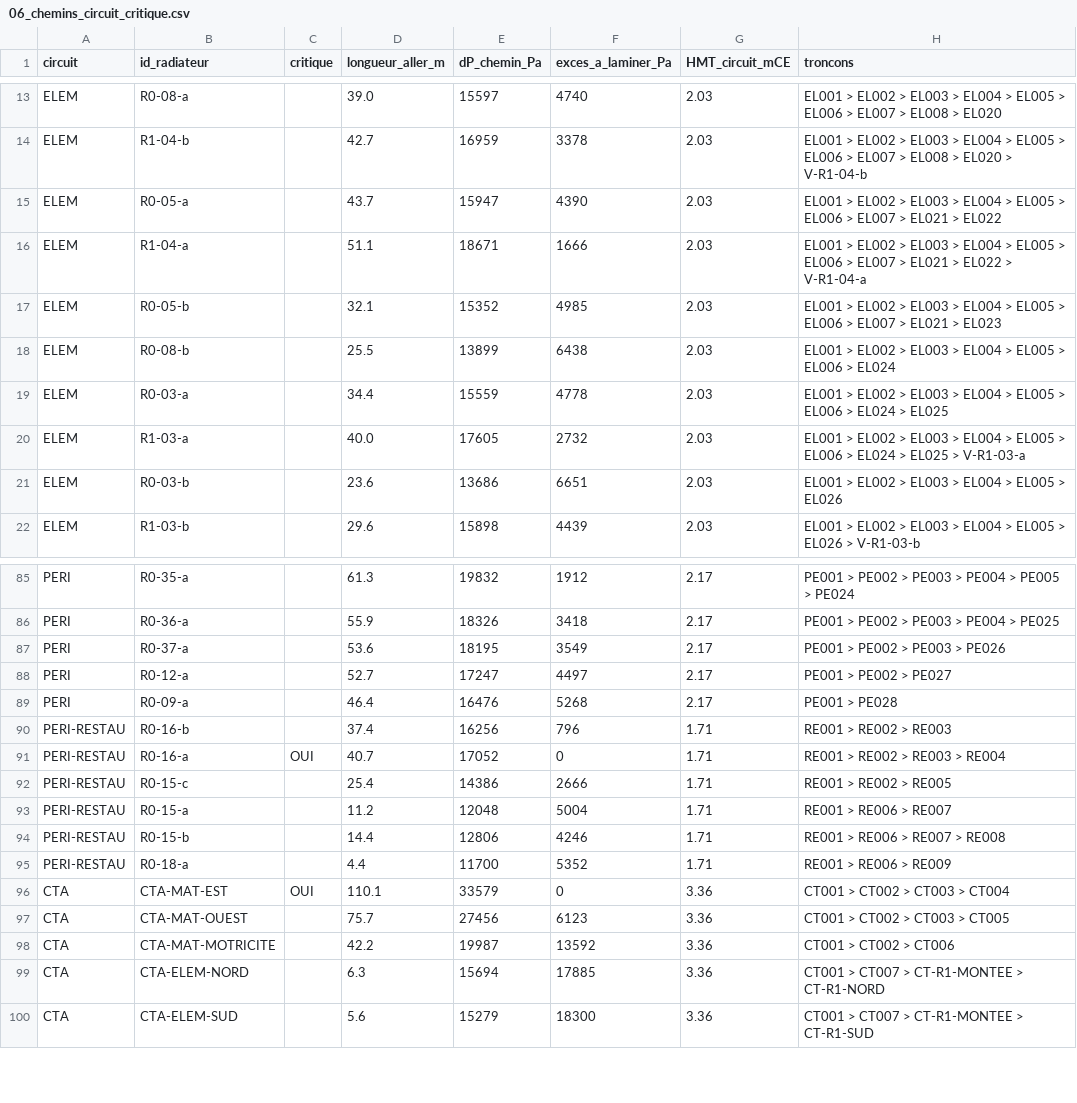
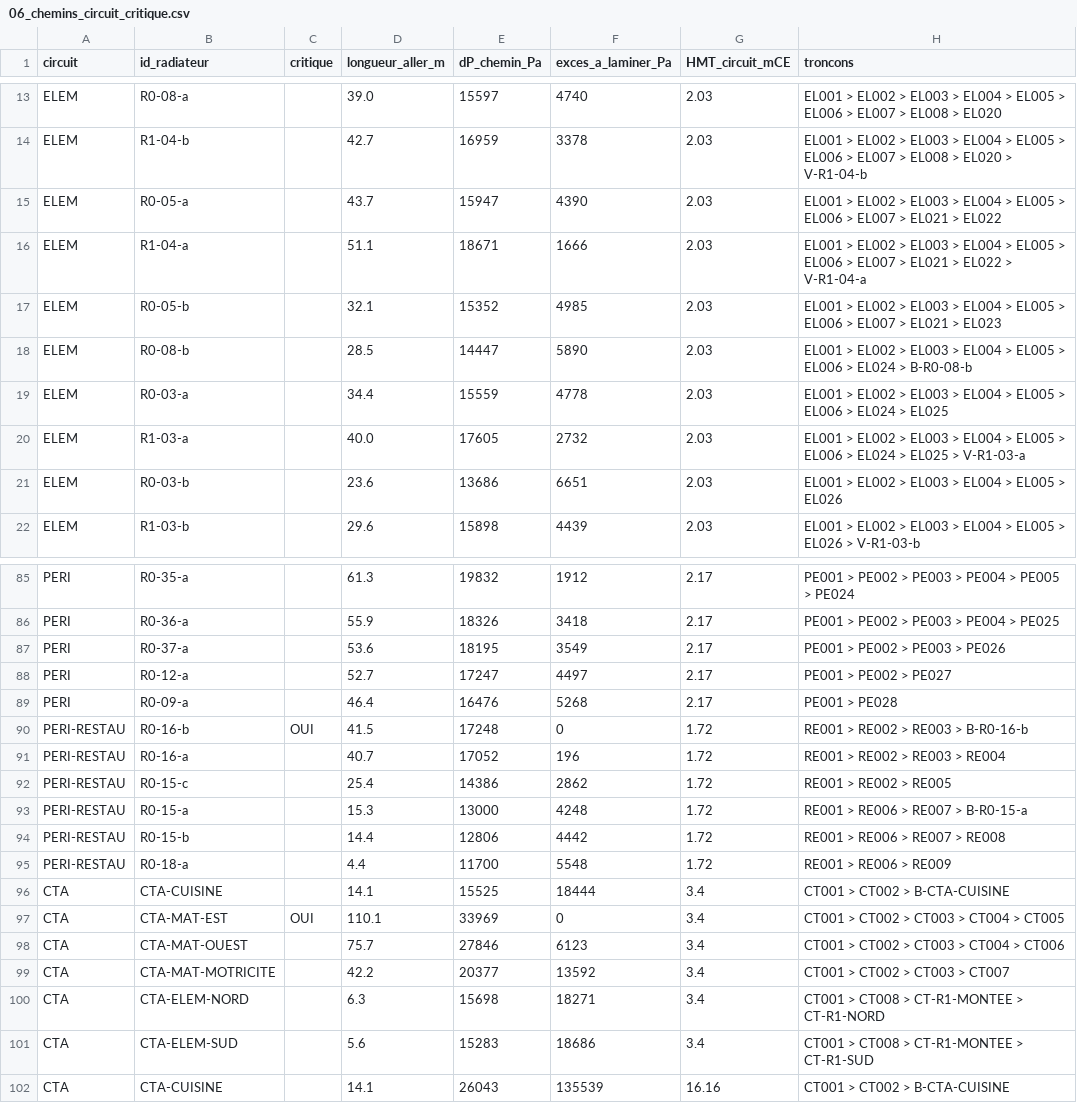
Before and after one commit to NourJS/github-slideshow, a CSV file: chauffage-albert-camus/outputs/06_chemins_circuit_critique.csv, drawn as a sheet; only a part is shown, gaps mark what is left out; the diff covers the shown part only.

```diff
--- a/chauffage-albert-camus/outputs/06_chemins_circuit_critique.csv
+++ b/chauffage-albert-camus/outputs/06_chemins_circuit_critique.csv
@@ -17,3 +17,3 @@ ELEM;R1-04-a;;51.1;18671;1666;2.03;EL001 > EL002 > EL003 > EL004 > EL005 > EL006
 ELEM;R0-05-b;;32.1;15352;4985;2.03;EL001 > EL002 > EL003 > EL004 > EL005 > EL006 > EL007 > EL021 > EL023
-ELEM;R0-08-b;;25.5;13899;6438;2.03;EL001 > EL002 > EL003 > EL004 > EL005 > EL006 > EL024
+ELEM;R0-08-b;;28.5;14447;5890;2.03;EL001 > EL002 > EL003 > EL004 > EL005 > EL006 > EL024 > B-R0-08-b
 ELEM;R0-03-a;;34.4;15559;4778;2.03;EL001 > EL002 > EL003 > EL004 > EL005 > EL006 > EL024 > EL025
@@ -89,12 +89,14 @@ PERI;R0-12-a;;52.7;17247;4497;2.17;PE001 > PE002 > PE027
 PERI;R0-09-a;;46.4;16476;5268;2.17;PE001 > PE028
-PERI-RESTAU;R0-16-b;;37.4;16256;796;1.71;RE001 > RE002 > RE003
-PERI-RESTAU;R0-16-a;OUI;40.7;17052;0;1.71;RE001 > RE002 > RE003 > RE004
-PERI-RESTAU;R0-15-c;;25.4;14386;2666;1.71;RE001 > RE002 > RE005
-PERI-RESTAU;R0-15-a;;11.2;12048;5004;1.71;RE001 > RE006 > RE007
-PERI-RESTAU;R0-15-b;;14.4;12806;4246;1.71;RE001 > RE006 > RE007 > RE008
-PERI-RESTAU;R0-18-a;;4.4;11700;5352;1.71;RE001 > RE006 > RE009
-CTA;CTA-MAT-EST;OUI;110.1;33579;0;3.36;CT001 > CT002 > CT003 > CT004
-CTA;CTA-MAT-OUEST;;75.7;27456;6123;3.36;CT001 > CT002 > CT003 > CT005
-CTA;CTA-MAT-MOTRICITE;;42.2;19987;13592;3.36;CT001 > CT002 > CT006
-CTA;CTA-ELEM-NORD;;6.3;15694;17885;3.36;CT001 > CT007 > CT-R1-MONTEE > CT-R1-NORD
-CTA;CTA-ELEM-SUD;;5.6;15279;18300;3.36;CT001 > CT007 > CT-R1-MONTEE > CT-R1-SUD
+PERI-RESTAU;R0-16-b;OUI;41.5;17248;0;1.72;RE001 > RE002 > RE003 > B-R0-16-b
+PERI-RESTAU;R0-16-a;;40.7;17052;196;1.72;RE001 > RE002 > RE003 > RE004
+PERI-RESTAU;R0-15-c;;25.4;14386;2862;1.72;RE001 > RE002 > RE005
+PERI-RESTAU;R0-15-a;;15.3;13000;4248;1.72;RE001 > RE006 > RE007 > B-R0-15-a
+PERI-RESTAU;R0-15-b;;14.4;12806;4442;1.72;RE001 > RE006 > RE007 > RE008
+PERI-RESTAU;R0-18-a;;4.4;11700;5548;1.72;RE001 > RE006 > RE009
+CTA;CTA-CUISINE;;14.1;15525;18444;3.4;CT001 > CT002 > B-CTA-CUISINE
+CTA;CTA-MAT-EST;OUI;110.1;33969;0;3.4;CT001 > CT002 > CT003 > CT004 > CT005
+CTA;CTA-MAT-OUEST;;75.7;27846;6123;3.4;CT001 > CT002 > CT003 > CT004 > CT006
+CTA;CTA-MAT-MOTRICITE;;42.2;20377;13592;3.4;CT001 > CT002 > CT003 > CT007
+CTA;CTA-ELEM-NORD;;6.3;15698;18271;3.4;CT001 > CT008 > CT-R1-MONTEE > CT-R1-NORD
+CTA;CTA-ELEM-SUD;;5.6;15283;18686;3.4;CT001 > CT008 > CT-R1-MONTEE > CT-R1-SUD
+CTA;CTA-CUISINE;;14.1;26043;135539;16.16;CT001 > CT002 > B-CTA-CUISINE
```
Also changed, not shown: 49 edited cells elsewhere in this file, chauffage-albert-camus/data/cta_positions.csv, chauffage-albert-camus/data/troncons_RDC_DCE.csv, 12 other files.
